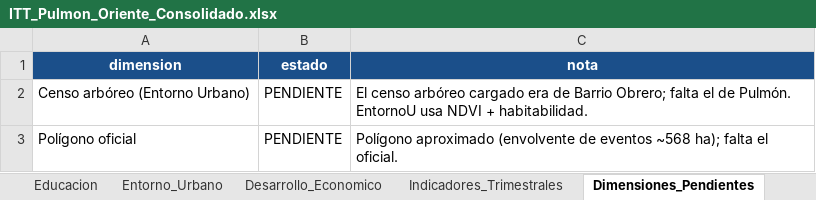
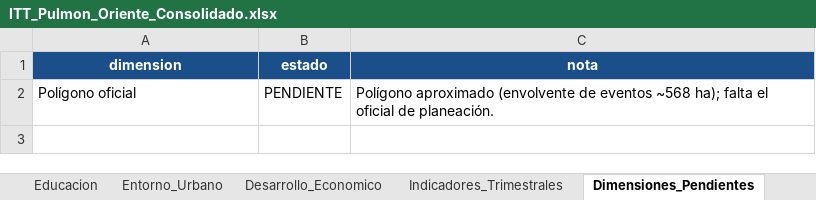
Before and after one commit to j0rg3c45/Itt_repos_cali, an Excel workbook: outputs/itt_pulmon_oriente/ITT_Pulmon_Oriente_Consolidado.xlsx, sheet Dimensiones_Pendientes, drawn as a sheet; values as stored, in another font and other column widths than the file's, no borders; removed rows and columns are numbered as before the commit, all else as after; the diff names each change by its address in the sheet, - before the commit and + after, or states it on an @@ line.

Commit message:
Pulmon de Oriente: integra censo arboreo real al Entorno Urbano
- Censo real CENSO_ARBOREO_poligono_Oriente.geojson (20459 arboles dentro
  del poligono, 20196 vivos/nuevos) reemplaza el censo erroneo de Barrio Obrero.
- score_arbolado ahora se calcula (umbral 0-30294); score_entorno_u pasa a
  3 componentes reales (NDVI + arbolado + habitabilidad).
- EntornoU: 53.1/57.2/65.5/64.7 (antes 46.3/52.5/64.9/63.8).
- ITT 5-dim: 2023=51.0, 2024=58.2, 2025=55.7, 2026=46.2 (Consolidacion).
- Dimensiones_Pendientes queda solo con poligono oficial; Excel regenerado.

```diff
--- a/outputs/itt_pulmon_oriente/ITT_Pulmon_Oriente_Consolidado.xlsx (sheet Dimensiones_Pendientes)
+++ b/outputs/itt_pulmon_oriente/ITT_Pulmon_Oriente_Consolidado.xlsx (sheet Dimensiones_Pendientes)
-row 2: Censo arbóreo (Entorno Urbano) | PENDIENTE | El censo arbóreo cargado era de Barrio Obrero; falta el de Pulmón. EntornoU usa NDVI + habitabilidad.
-C2 (nota): …falta el oficial.
+C2 (nota): …falta el oficial de planeación.
```
Also changed, not shown: sheet Entorno_Urbano, sheet ITT_Resumen, 3 other files.
